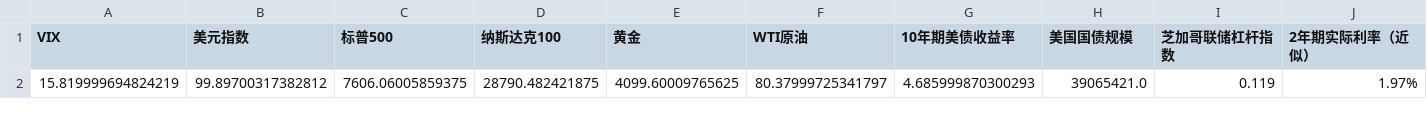
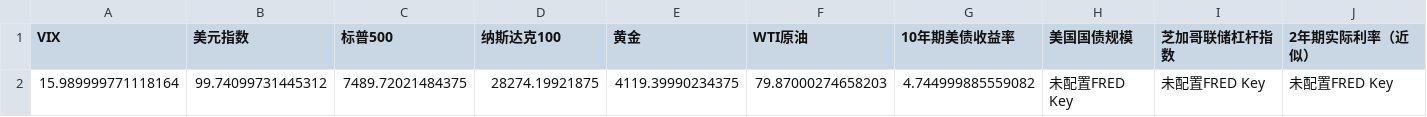
Before and after one commit to winnieeewang/daily_stock_dashboard, a CSV file: data/macro.csv, drawn as a sheet; only a part is shown; removed rows and columns are numbered as before the commit, all else as after; rows hold the shown columns only; the diff names each change by its address in the sheet, - before the commit and + after, or states it on an @@ line.

```diff
--- a/data/macro.csv
+++ b/data/macro.csv
-row 2: 15.819999694824219 | 99.89700317382812 | 7606.06005859375 | 28790.482421875 | 4099.60009765625 | 80.37999725341797 | 4.685999870300293 | 39065421.0 | 0.119 | 1.97%
+row 2: 15.989999771118164 | 99.74099731445312 | 7489.72021484375 | 28274.19921875 | 4119.39990234375 | 79.87000274658203 | 4.744999885559082 | 未配置FRED Key | 未配置FRED Key | 未配置FRED Key
```
Also changed, not shown: data/sox.csv, data/sp500.csv, 8 other files.
